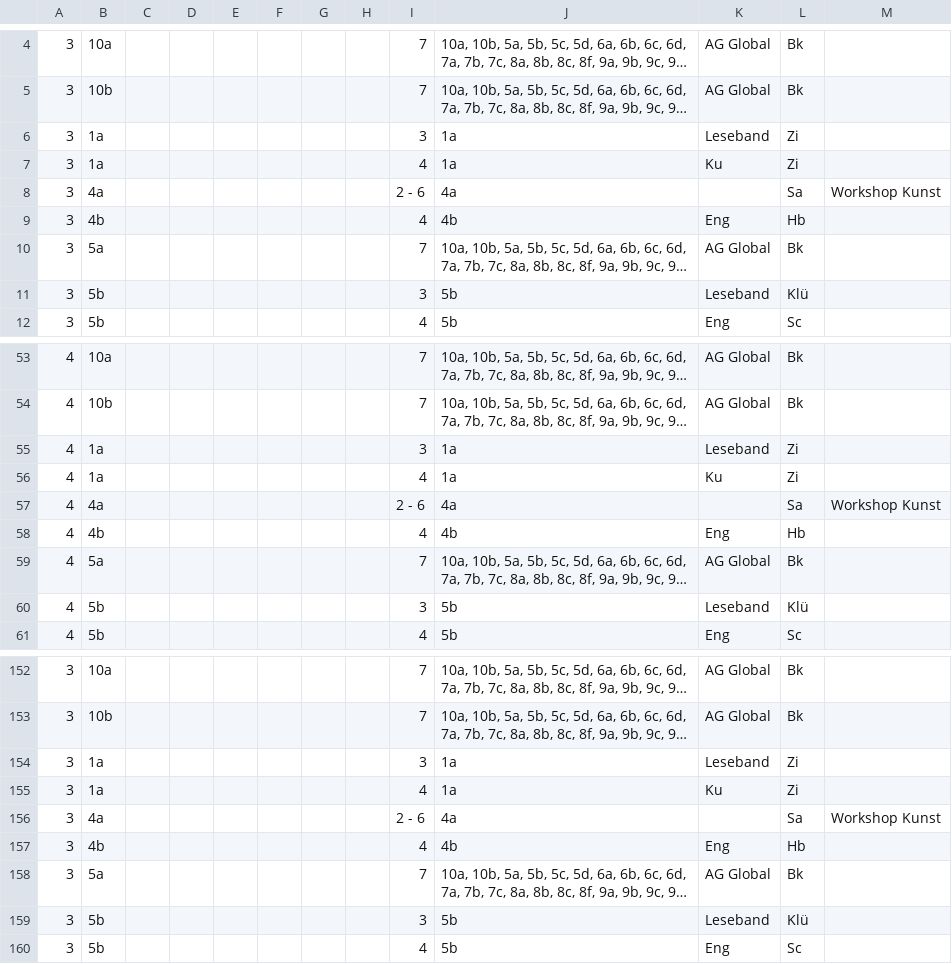
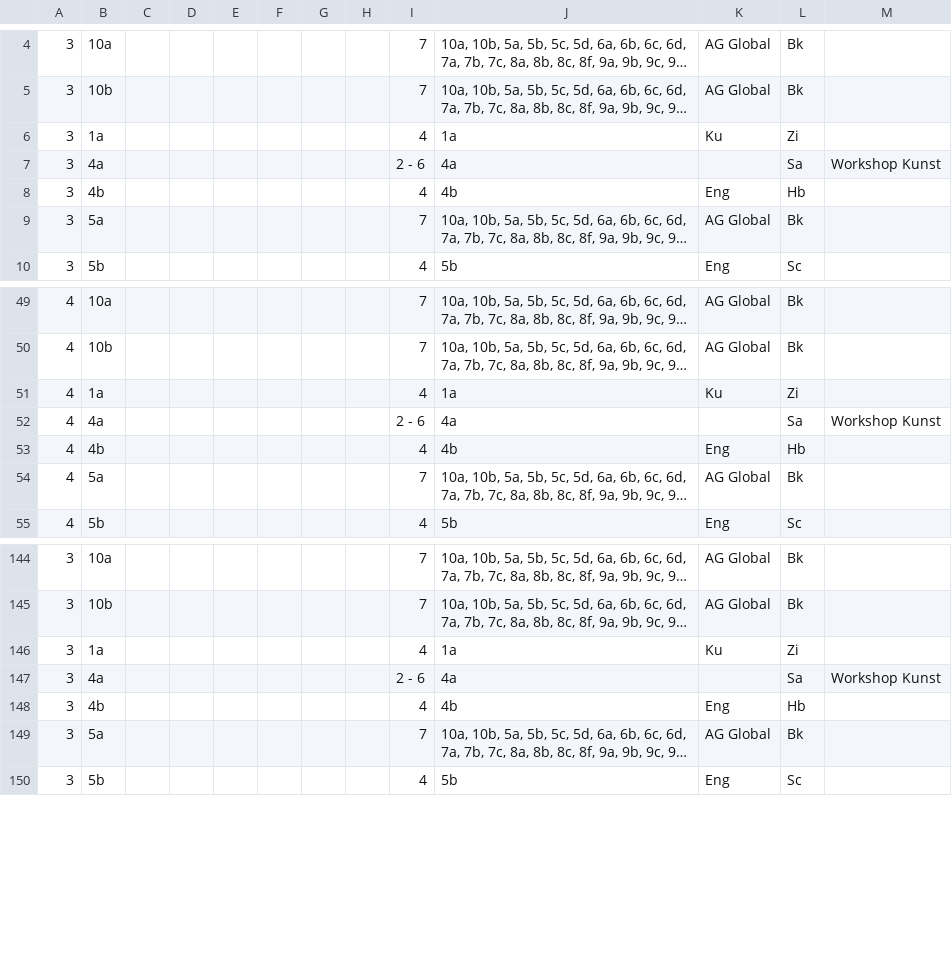
Before and after one commit to iluvatar80/untis-monitor, a CSV file: docs/webuntis_subst.csv, drawn as a sheet; only a part is shown, gaps mark what is left out; long unchanged cells end in …; the diff covers the shown part only; the diff names each change by its address in the sheet, - before the commit and + after, or states it on an @@ line.

```diff
--- a/docs/webuntis_subst.csv
+++ b/docs/webuntis_subst.csv
-row 6: 3 | 1a |  |  |  |  |  |  | 3 | 1a | Leseband | Zi
-row 11: 3 | 5b |  |  |  |  |  |  | 3 | 5b | Leseband | Klü
-row 55: 4 | 1a |  |  |  |  |  |  | 3 | 1a | Leseband | Zi
-row 60: 4 | 5b |  |  |  |  |  |  | 3 | 5b | Leseband | Klü
-row 154: 3 | 1a |  |  |  |  |  |  | 3 | 1a | Leseband | Zi
-row 159: 3 | 5b |  |  |  |  |  |  | 3 | 5b | Leseband | Klü
```
Also changed, not shown: 10 removed rows and 64 edited cells elsewhere in this file, docs/untis_subst_normalized.csv, 7 other files.
